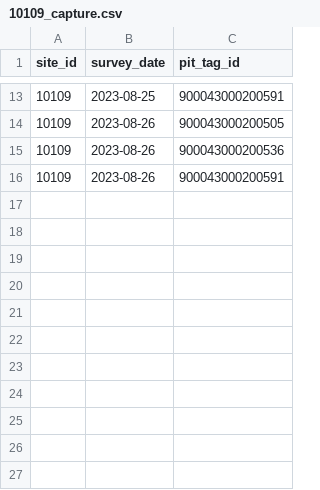
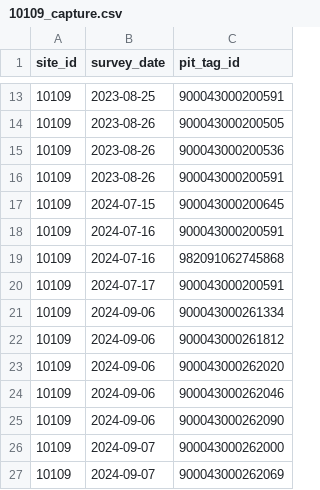
Before and after one commit to SNARL1/cmr-analysis, a CSV file: data/clean/10109_capture.csv, drawn as a sheet; only a part is shown, gaps mark what is left out.

```diff
--- a/data/clean/10109_capture.csv
+++ b/data/clean/10109_capture.csv
@@ -16 +16,12 @@ site_id,survey_date,pit_tag_id
 10109,2023-08-26,900043000200591
+10109,2024-07-15,900043000200645
+10109,2024-07-16,900043000200591
+10109,2024-07-16,982091062745868
+10109,2024-07-17,900043000200591
+10109,2024-09-06,900043000261334
+10109,2024-09-06,900043000261812
+10109,2024-09-06,900043000262020
+10109,2024-09-06,900043000262046
+10109,2024-09-06,900043000262090
+10109,2024-09-07,900043000262000
+10109,2024-09-07,900043000262069
```
Also changed, not shown: data/clean/10109_survey.csv, data/clean/10109_translocation.csv, 6 other files.
